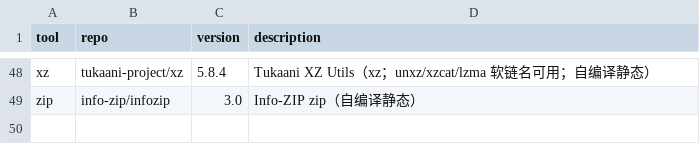
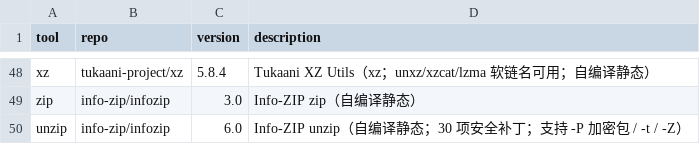
Before and after one commit to otaku-say/ish-toolbox, a TSV file: MANIFEST.extra.tsv, drawn as a sheet; only a part is shown, gaps mark what is left out.

Commit message:
feat(tools): yq 纳入「跟随上游」自动链；修复 unzip 被孤儿清理误删的隐患
- sync-upstream LIST 新增 yq|mikefarah/yq：每日自动解析上游 latest、
  资产 yq_linux_{amd64,arm64} → 三判据验证 → UPX 入库（与 rg/fd 同标准；
  本地双架构实测 v4.54.1）
- SELF_BUILT 补 unzip：缺失会导致下一轮 sync 把 tools/unzip 当“清单外目录”
  整体删除（已实测复现路径并封堵；同步后 unzip 存续断言通过）
- MANIFEST.extra.tsv 补 unzip 元数据行；新增 tools/yq/USAGE.md

```diff
--- a/MANIFEST.extra.tsv
+++ b/MANIFEST.extra.tsv
@@ -49 +49,2 @@ xz	tukaani-project/xz	5.8.4	Tukaani XZ Utils（xz；unxz/xzcat/lzma 软链名可
 zip	info-zip/infozip	3.0	Info-ZIP zip（自编译静态）
+unzip	info-zip/infozip	6.0	Info-ZIP unzip（自编译静态；30 项安全补丁；支持 -P 加密包 / -t / -Z）
```
Also changed, not shown: 2 other files.
